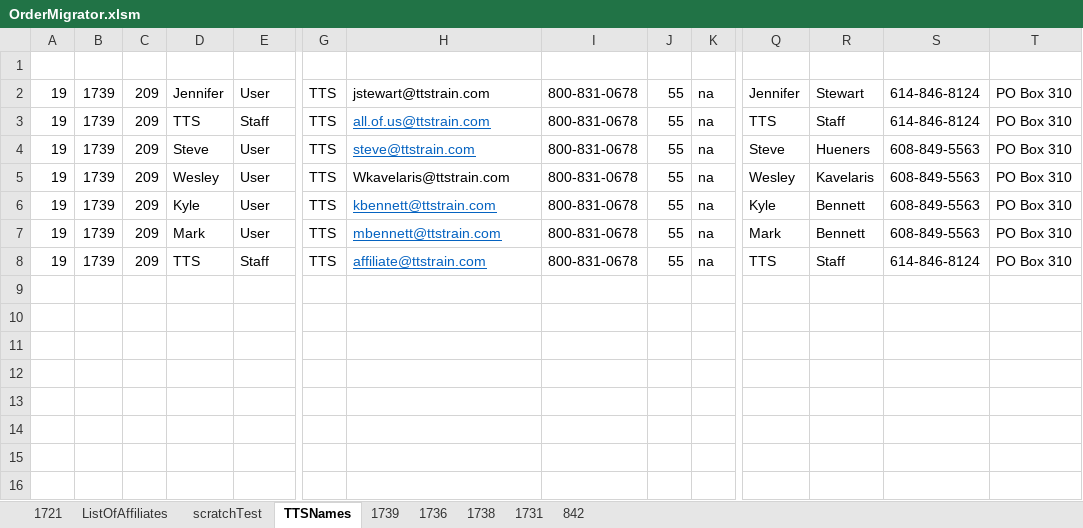
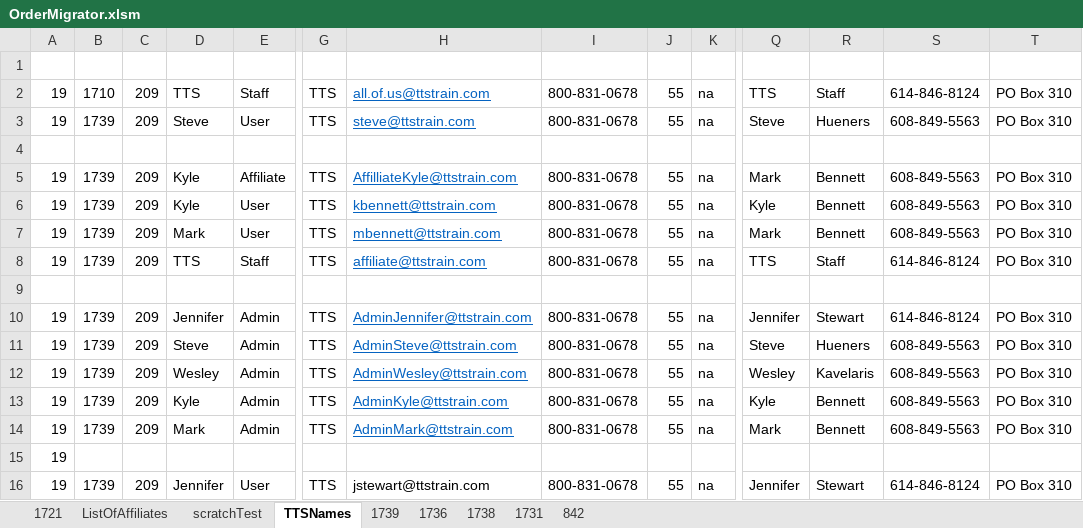
Before and after one commit to justSteve/bankwebinars, an Excel workbook: CUWebinars.Web/App_Data/Orders/OrderMigrator.xlsm, sheet TTSNames, drawn as a sheet; only a part is shown, gaps mark what is left out; values as stored, in another font and other column widths than the file's, no borders; addresses are those after the commit; rows hold the shown columns only; the diff names each change by its address in the sheet, - before the commit and + after, or states it on an @@ line.

```diff
--- a/CUWebinars.Web/App_Data/Orders/OrderMigrator.xlsm (sheet TTSNames)
+++ b/CUWebinars.Web/App_Data/Orders/OrderMigrator.xlsm (sheet TTSNames)
-B2: 1739
+B2: 1710
+row 4: (empty)
-D5: Wesley
+D5: Kyle
-E5: User
+E5: Affiliate
-H5: Wkavelaris@ttstrain.com
+H5: AffilliateKyle@ttstrain.com
@@ H5 underline: off → on, text colour: black → #0563C1 @@
-Q5: Wesley
+Q5: Mark
-R5: Kavelaris
+R5: Bennett
+row 9: (empty)
+row 10: 19 | 1739 | 209 | Jennifer | Admin | TTS | AdminJennifer@ttstrain.com | 800-831-0678 | 55 | na | Jennifer | Stewart | 614-846-8124 | PO Box 310
+row 11: 19 | 1739 | 209 | Steve | Admin | TTS | AdminSteve@ttstrain.com | 800-831-0678 | 55 | na | Steve | Hueners | 608-849-5563 | PO Box 310
+row 12: 19 | 1739 | 209 | Wesley | Admin | TTS | AdminWesley@ttstrain.com | 800-831-0678 | 55 | na | Wesley | Kavelaris | 608-849-5563 | PO Box 310
+row 13: 19 | 1739 | 209 | Kyle | Admin | TTS | AdminKyle@ttstrain.com | 800-831-0678 | 55 | na | Kyle | Bennett | 608-849-5563 | PO Box 310
+row 14: 19 | 1739 | 209 | Mark | Admin | TTS | AdminMark@ttstrain.com | 800-831-0678 | 55 | na | Mark | Bennett | 608-849-5563 | PO Box 310
+row 15: 19
@@ row 2 moved to row 16: 19 @@
```
Also changed, not shown: sheet ListOfAffiliates, sheet 1736, 17 other files.
